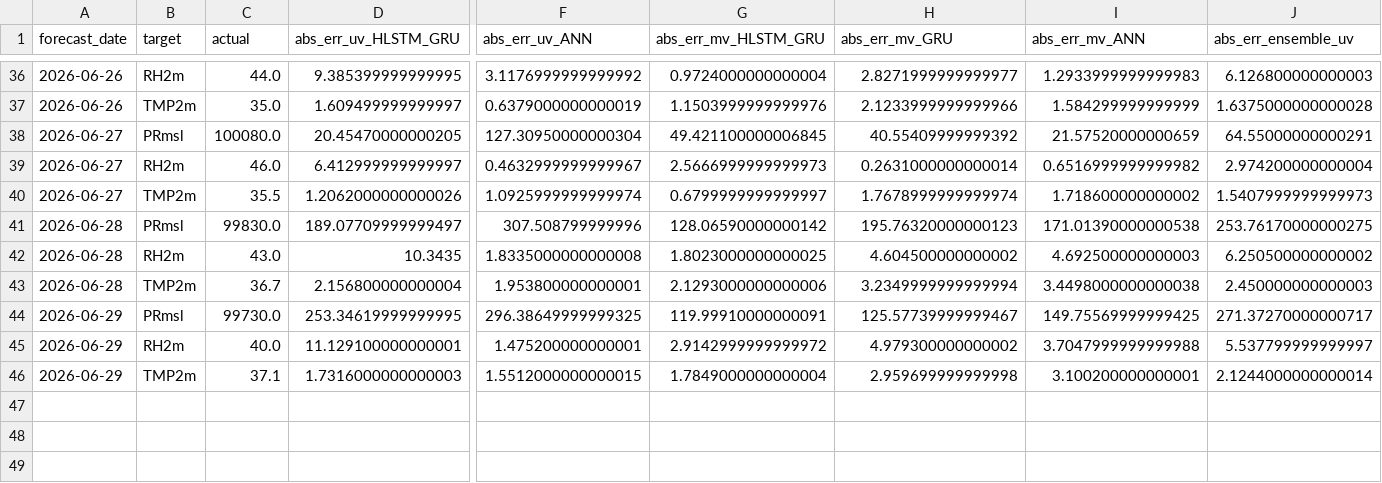
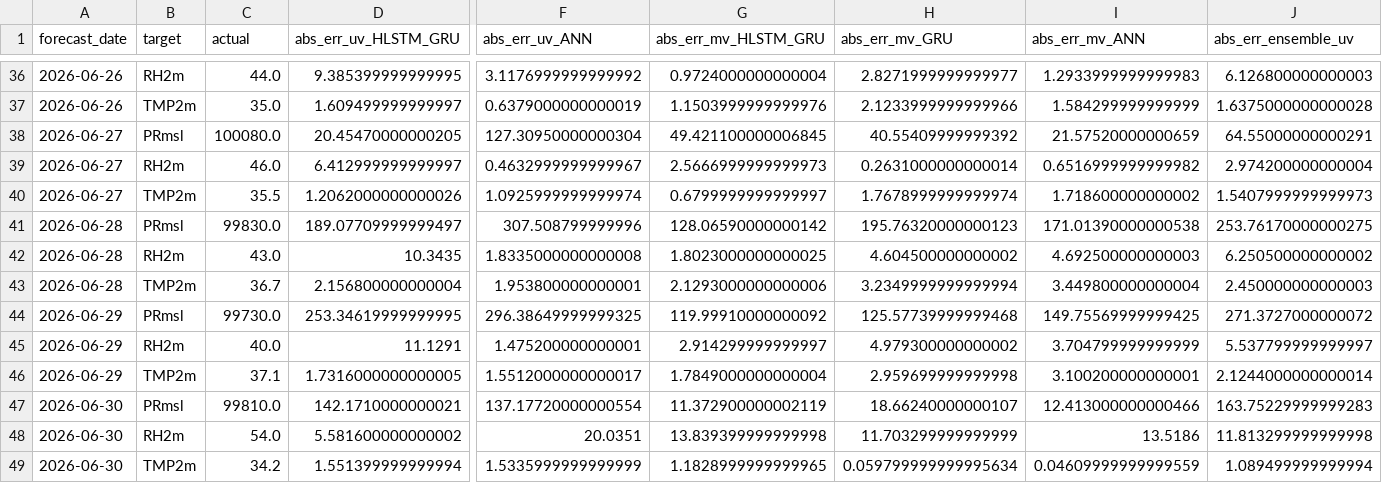
Before and after one commit to cdacaviral-source/cdacaviral-source-multicity-forecast-data-classical-om, a CSV file: data/om/Delhi/logs/accuracy_log.csv, drawn as a sheet; only a part is shown, gaps mark what is left out; rows hold the shown columns only; the diff names each change by its address in the sheet, - before the commit and + after, or states it on an @@ line.

Commit message:
[Delhi] accuracy_log.csv 2026-07-01

```diff
--- a/data/om/Delhi/logs/accuracy_log.csv
+++ b/data/om/Delhi/logs/accuracy_log.csv
-I43 (abs_err_mv_ANN): 3.4498000000000038
+I43 (abs_err_mv_ANN): 3.449800000000004
-G44 (abs_err_mv_HLSTM_GRU): 119.99910000000091
+G44 (abs_err_mv_HLSTM_GRU): 119.99910000000092
-H44 (abs_err_mv_GRU): 125.57739999999467
+H44 (abs_err_mv_GRU): 125.57739999999468
-J44 (abs_err_ensemble_uv): 271.37270000000717
+J44 (abs_err_ensemble_uv): 271.3727000000072
-D45 (abs_err_uv_HLSTM_GRU): 11.129100000000001
+D45 (abs_err_uv_HLSTM_GRU): 11.1291
-G45 (abs_err_mv_HLSTM_GRU): 2.9142999999999972
+G45 (abs_err_mv_HLSTM_GRU): 2.914299999999997
-I45 (abs_err_mv_ANN): 3.7047999999999988
+I45 (abs_err_mv_ANN): 3.704799999999999
-D46 (abs_err_uv_HLSTM_GRU): 1.7316000000000003
+D46 (abs_err_uv_HLSTM_GRU): 1.7316000000000005
-F46 (abs_err_uv_ANN): 1.5512000000000015
+F46 (abs_err_uv_ANN): 1.5512000000000017
+row 47: 2026-06-30 | PRmsl | 99810.0 | 142.1710000000021 | 137.17720000000554 | 11.372900000002119 | 18.66240000000107 | 12.413000000000466 | 163.75229999999283
+row 48: 2026-06-30 | RH2m | 54.0 | 5.581600000000002 | 20.0351 | 13.839399999999998 | 11.703299999999999 | 13.5186 | 11.813299999999998
+row 49: 2026-06-30 | TMP2m | 34.2 | 1.551399999999994 | 1.5335999999999999 | 1.1828999999999965 | 0.059799999999995634 | 0.04609999999999559 | 1.089499999999994
```
